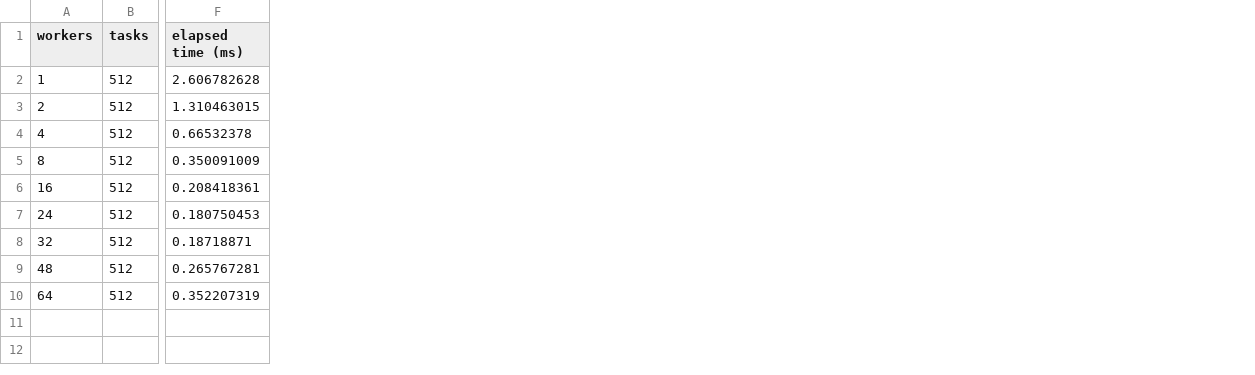
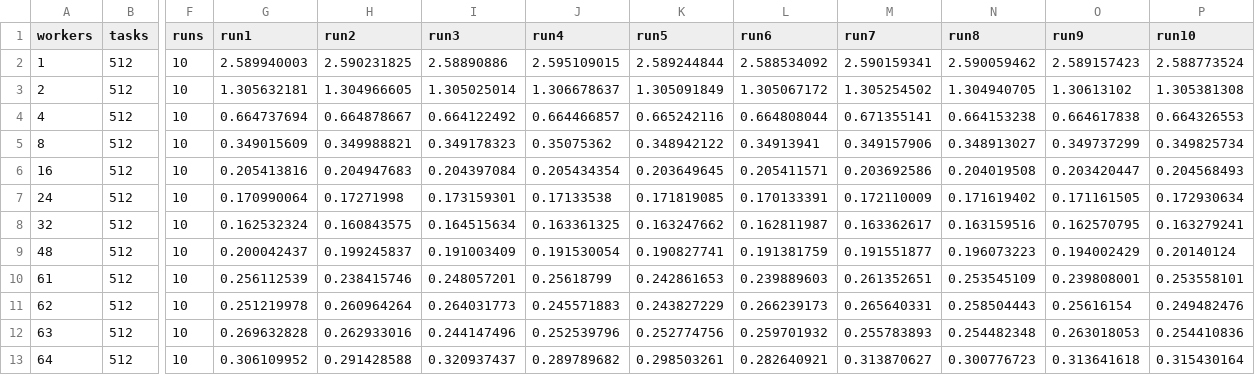
Before and after one commit to domferr/fastflow-python, a CSV file: benchmarks/512_5.farm.csv, drawn as a sheet; only a part is shown, gaps mark what is left out; removed rows and columns are numbered as before the commit, all else as after; rows hold the shown columns only; the diff names each change by its address in the sheet, - before the commit and + after, or states it on an @@ line.

```diff
--- a/benchmarks/512_5.farm.csv
+++ b/benchmarks/512_5.farm.csv
-column F (elapsed time (ms)), rows 2-10: 2.606782628 | 1.310463015 | 0.66532378 | 0.350091009 | 0.208418361 | 0.180750453 | 0.18718871 | 0.265767281 | 0.352207319
+column F (runs), rows 2-9: all 10; row 13: 10
+column G (run1), rows 2-9: 2.589940003 | 1.305632181 | 0.664737694 | 0.349015609 | 0.205413816 | 0.170990064 | 0.162532324 | 0.200042437; row 13: 0.306109952
+column H (run2), rows 2-9: 2.590231825 | 1.304966605 | 0.664878667 | 0.349988821 | 0.204947683 | 0.17271998 | 0.160843575 | 0.199245837; row 13: 0.291428588
+column I (run3), rows 2-9: 2.58890886 | 1.305025014 | 0.664122492 | 0.349178323 | 0.204397084 | 0.173159301 | 0.164515634 | 0.191003409; row 13: 0.320937437
+column J (run4), rows 2-9: 2.595109015 | 1.306678637 | 0.664466857 | 0.35075362 | 0.205434354 | 0.17133538 | 0.163361325 | 0.191530054; row 13: 0.289789682
+column K (run5), rows 2-9: 2.589244844 | 1.305091849 | 0.665242116 | 0.348942122 | 0.203649645 | 0.171819085 | 0.163247662 | 0.190827741; row 13: 0.298503261
+column L (run6), rows 2-9: 2.588534092 | 1.305067172 | 0.664808044 | 0.34913941 | 0.205411571 | 0.170133391 | 0.162811987 | 0.191381759; row 13: 0.282640921
+column M (run7), rows 2-9: 2.590159341 | 1.305254502 | 0.671355141 | 0.349157906 | 0.203692586 | 0.172110009 | 0.163362617 | 0.191551877; row 13: 0.313870627
+column N (run8), rows 2-9: 2.590059462 | 1.304940705 | 0.664153238 | 0.348913027 | 0.204019508 | 0.171619402 | 0.163159516 | 0.196073223; row 13: 0.300776723
+column O (run9), rows 2-9: 2.589157423 | 1.30613102 | 0.664617838 | 0.349737299 | 0.203420447 | 0.171161505 | 0.162570795 | 0.194002429; row 13: 0.313641618
+column P (run10), rows 2-9: 2.588773524 | 1.305381308 | 0.664326553 | 0.349825734 | 0.204568493 | 0.172930634 | 0.163279241 | 0.20140124; row 13: 0.315430164
+row 10: 61 | 512 | 10 | 0.256112539 | 0.238415746 | 0.248057201 | 0.25618799 | 0.242861653 | 0.239889603 | 0.261352651 | 0.253545109 | 0.239808001 | 0.253558101
+row 11: 62 | 512 | 10 | 0.251219978 | 0.260964264 | 0.264031773 | 0.245571883 | 0.243827229 | 0.266239173 | 0.265640331 | 0.258504443 | 0.25616154 | 0.249482476
+row 12: 63 | 512 | 10 | 0.269632828 | 0.262933016 | 0.244147496 | 0.252539796 | 0.252774756 | 0.259701932 | 0.255783893 | 0.254482348 | 0.263018053 | 0.254410836
```
Also changed, not shown: benchmarks/512_1.farm.csv, benchmarks/512_5.fastflow.csv, 35 other files.
